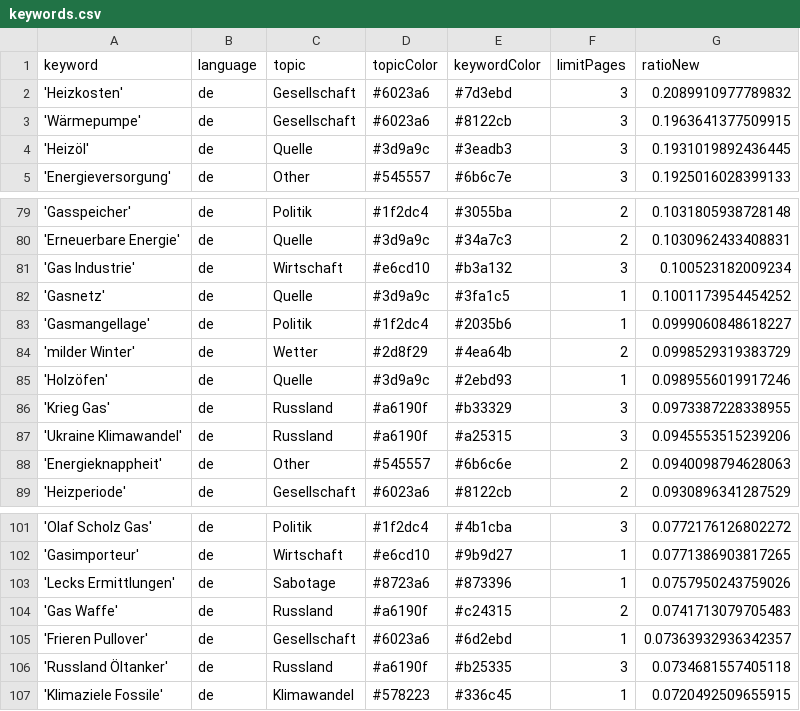
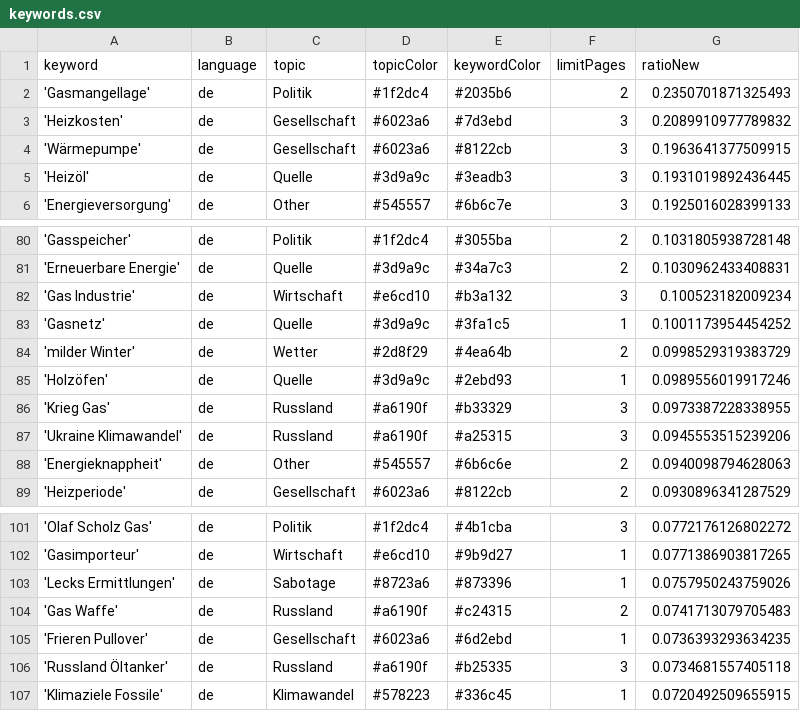
Before and after one commit to newsWhisperer/winterWeapon, a CSV file: keywords.csv, drawn as a sheet; only a part is shown, gaps mark what is left out.

```diff
--- a/keywords.csv
+++ b/keywords.csv
@@ -1,2 +1,3 @@
 keyword,language,topic,topicColor,keywordColor,limitPages,ratioNew
+'Gasmangellage',de,Politik,#1f2dc4,#2035b6,2,0.2350701871325493
 'Heizkosten',de,Gesellschaft,#6023a6,#7d3ebd,3,0.2089910977789832
@@ -82,3 +83,2 @@ keyword,language,topic,topicColor,keywordColor,limitPages,ratioNew
 'Gasnetz',de,Quelle,#3d9a9c,#3fa1c5,1,0.1001173954454252
-'Gasmangellage',de,Politik,#1f2dc4,#2035b6,1,0.0999060848618227
 'milder Winter',de,Wetter,#2d8f29,#4ea64b,2,0.0998529319383729
@@ -104,3 +104,3 @@ keyword,language,topic,topicColor,keywordColor,limitPages,ratioNew
 'Gas Waffe',de,Russland,#a6190f,#c24315,2,0.0741713079705483
-'Frieren Pullover',de,Gesellschaft,#6023a6,#6d2ebd,1,0.07363932936342357
+'Frieren Pullover',de,Gesellschaft,#6023a6,#6d2ebd,1,0.0736393293634235
 'Russland Öltanker',de,Russland,#a6190f,#b25335,3,0.0734681557405118
```
Also changed, not shown: csv/news_2025_05.csv.
